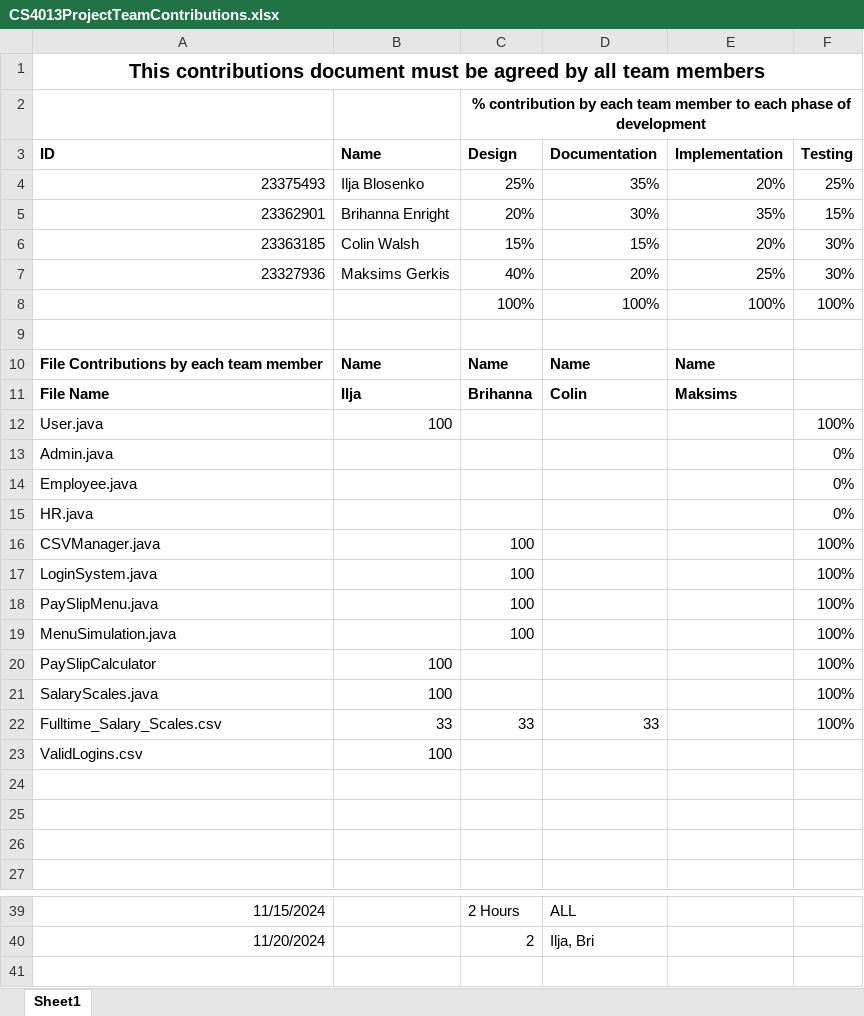
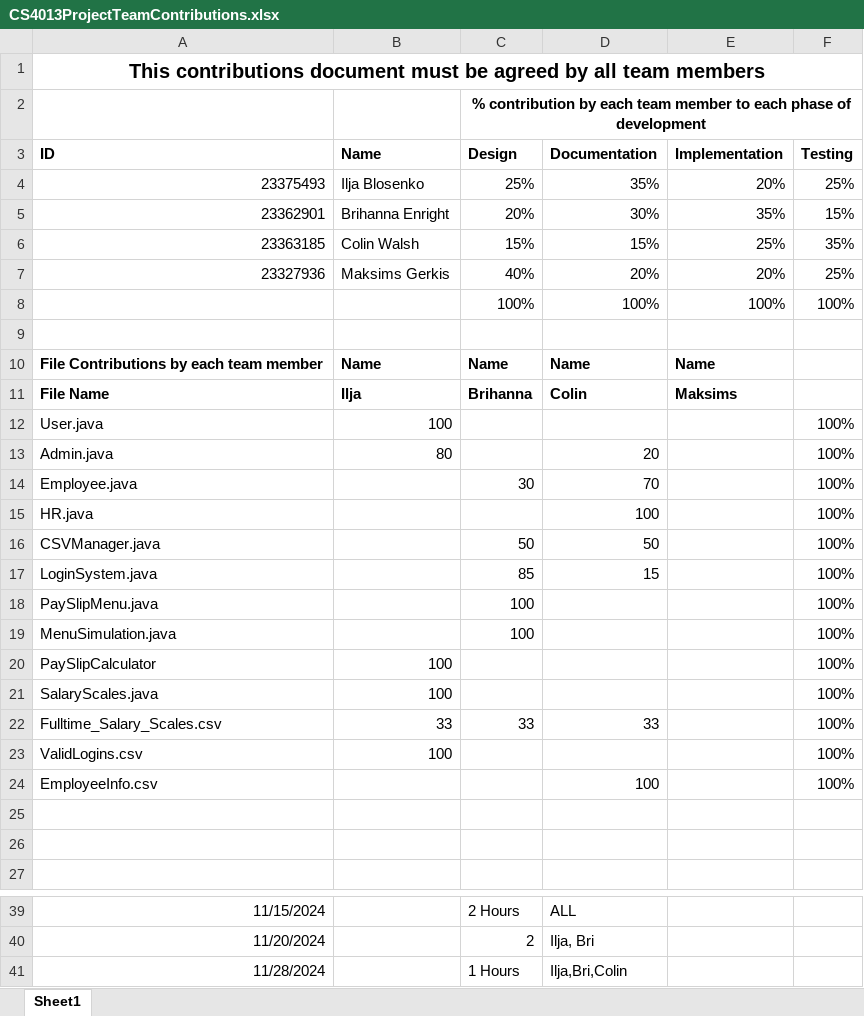
Before and after one commit to IljaBSK/OOP_ProjectV2, an Excel workbook: CS4013ProjectTeamContributions.xlsx, sheet Sheet1, drawn as a sheet; only a part is shown, gaps mark what is left out; values as stored, in another font and other column widths than the file's, no borders; removed rows and columns are numbered as before the commit, all else as after; the diff names each change by its address in the sheet, - before the commit and + after, or states it on an @@ line.

Commit message:
Added functionality to Admin where it writes the collected Data to EmployeeInfo.csv and ValidLogins.csv, Added flag in Admin, Updated Contributions File

```diff
--- a/CS4013ProjectTeamContributions.xlsx (sheet Sheet1)
+++ b/CS4013ProjectTeamContributions.xlsx (sheet Sheet1)
-E6 (Implementation): 20%
+E6 (Implementation): 25%
-F6 (Testing): 30%
+F6 (Testing): 35%
-E7 (Implementation): 25%
+E7 (Implementation): 20%
-F7 (Testing): 30%
+F7 (Testing): 25%
-row 13: Admin.java |  |  |  |  | 0%
-row 14: Employee.java |  |  |  |  | 0%
+row 13: Admin.java | 80 |  | 20 |  | 100%
+row 14: Employee.java |  | 30 | 70 |  | 100%
-D15 (Documentation): (empty)
+D15 (Documentation): 100
-F15 (Testing): 0%
+F15 (Testing): 100%
-C16 (Design): 100
+C16 (Design): 50
-D16 (Documentation): (empty)
+D16 (Documentation): 50
-C17 (Design): 100
+C17 (Design): 85
-D17 (Documentation): (empty)
+D17 (Documentation): 15
-F23 (Testing): (empty)
+F23 (Testing): 100%
-row 24: (empty)
+row 24: EmployeeInfo.csv |  |  | 100 |  | 100%
+row 41: 11/28/2024 |  | 1 Hours | Ilja,Bri,Colin
```
Also changed, not shown: 4 other files.
